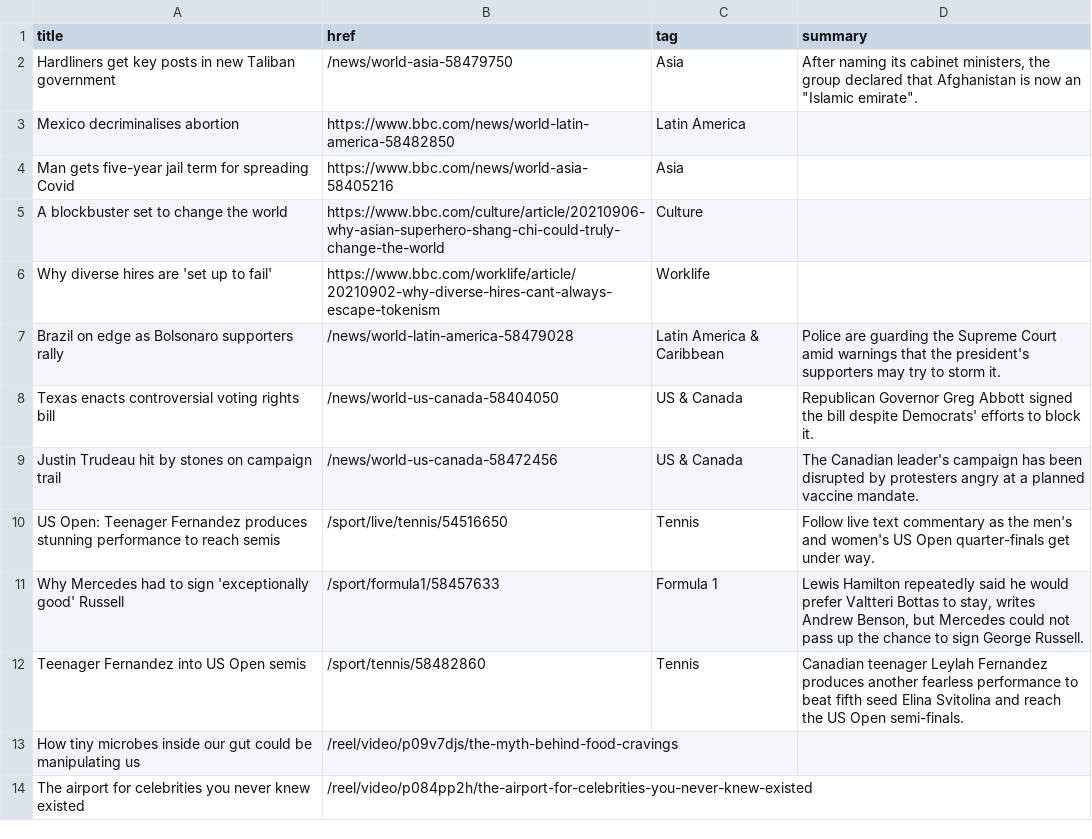
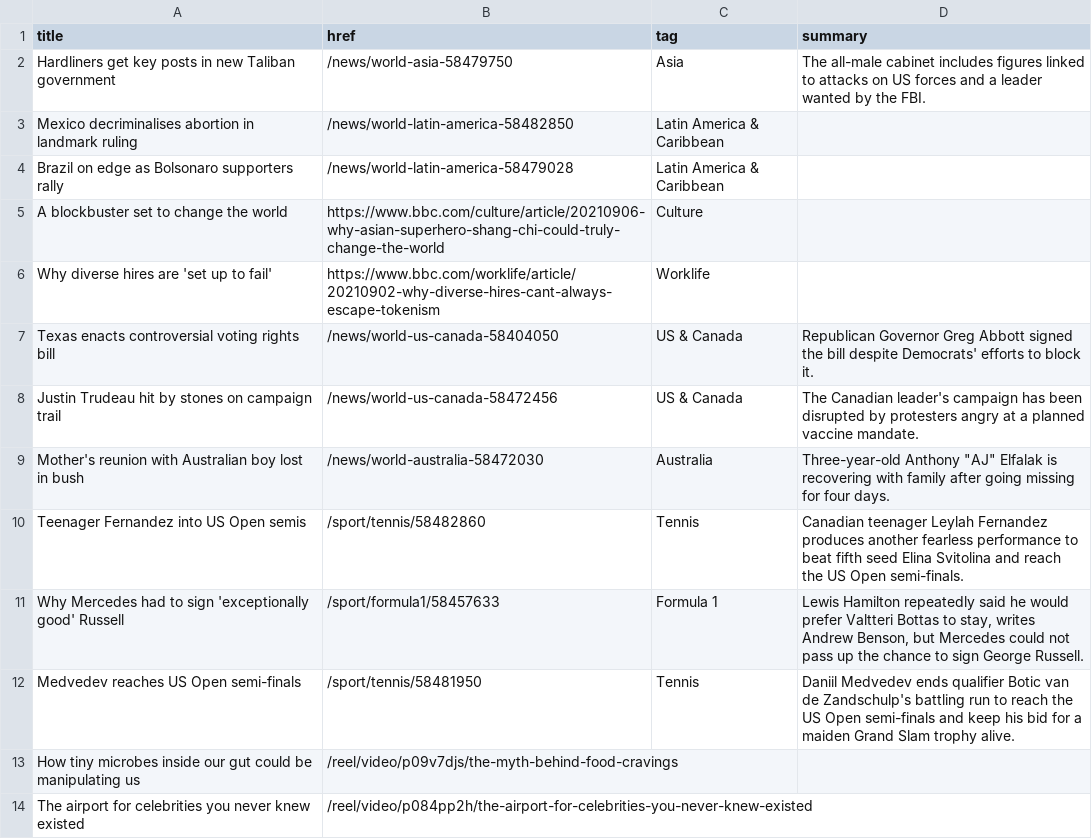
Before and after one commit to jsoma/autoscraper-history, a CSV file: bbc-headlines.csv, drawn as a sheet; only a part is shown.

```diff
--- a/bbc-headlines.csv
+++ b/bbc-headlines.csv
@@ -1,13 +1,13 @@
 title,href,tag,summary
-Hardliners get key posts in new Taliban government,/news/world-asia-58479750,Asia,"After naming its cabinet ministers, the group declared that Afghanistan is now an ""Islamic emirate""."
-Mexico decriminalises abortion,https://www.bbc.com/news/world-latin-america-58482850,Latin America,
-Man gets five-year jail term for spreading Covid,https://www.bbc.com/news/world-asia-58405216,Asia,
+Hardliners get key posts in new Taliban government,/news/world-asia-58479750,Asia,The all-male cabinet includes figures linked to attacks on US forces and a leader wanted by the FBI.
+Mexico decriminalises abortion in landmark ruling,/news/world-latin-america-58482850,Latin America & Caribbean,
+Brazil on edge as Bolsonaro supporters rally,/news/world-latin-america-58479028,Latin America & Caribbean,
 A blockbuster set to change the world,https://www.bbc.com/culture/article/20210906-why-asian-superhero-shang-chi-could-truly-change-the-world,Culture,
 Why diverse hires are 'set up to fail',https://www.bbc.com/worklife/article/20210902-why-diverse-hires-cant-always-escape-tokenism,Worklife,
-Brazil on edge as Bolsonaro supporters rally,/news/world-latin-america-58479028,Latin America & Caribbean,Police are guarding the Supreme Court amid warnings that the president's supporters may try to storm it.
 Texas enacts controversial voting rights bill,/news/world-us-canada-58404050,US & Canada,Republican Governor Greg Abbott signed the bill despite Democrats' efforts to block it.
 Justin Trudeau hit by stones on campaign trail,/news/world-us-canada-58472456,US & Canada,The Canadian leader's campaign has been disrupted by protesters angry at a planned vaccine mandate.
-US Open: Teenager Fernandez produces stunning performance to reach semis,/sport/live/tennis/54516650,Tennis,Follow live text commentary as the men's and women's US Open quarter-finals get under way.
+Mother's reunion with Australian boy lost in bush,/news/world-australia-58472030,Australia,"Three-year-old Anthony ""AJ"" Elfalak is recovering with family after going missing for four days."
+Teenager Fernandez into US Open semis,/sport/tennis/58482860,Tennis,Canadian teenager Leylah Fernandez produces another fearless performance to beat fifth seed Elina Svitolina and reach the US Open semi-finals.
 Why Mercedes had to sign 'exceptionally good' Russell,/sport/formula1/58457633,Formula 1,"Lewis Hamilton repeatedly said he would prefer Valtteri Bottas to stay, writes Andrew Benson, but Mercedes could not pass up the chance to sign George Russell."
-Teenager Fernandez into US Open semis,/sport/tennis/58482860,Tennis,Canadian teenager Leylah Fernandez produces another fearless performance to beat fifth seed Elina Svitolina and reach the US Open semi-finals.
+Medvedev reaches US Open semi-finals,/sport/tennis/58481950,Tennis,Daniil Medvedev ends qualifier Botic van de Zandschulp's battling run to reach the US Open semi-finals and keep his bid for a maiden Grand Slam trophy alive.
 How tiny microbes inside our gut could be manipulating us,/reel/video/p09v7djs/the-myth-behind-food-cravings,,
```
